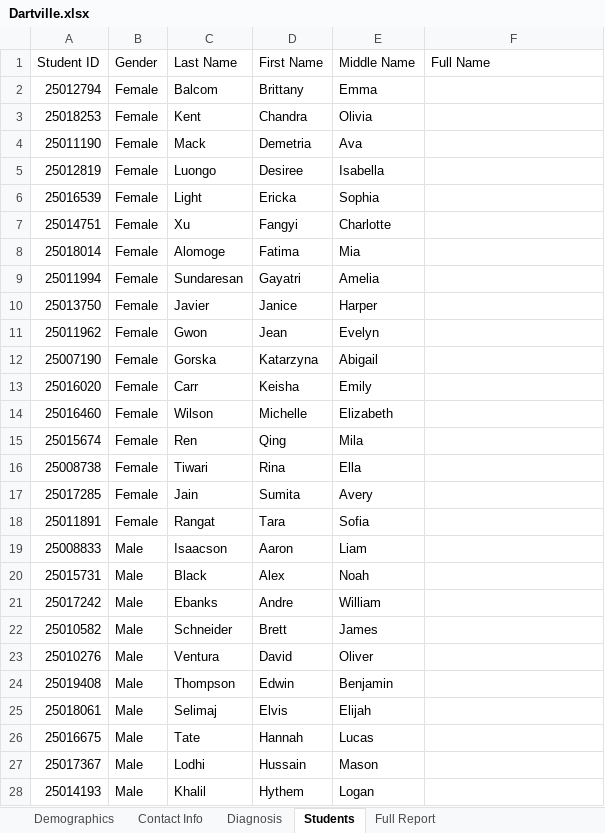
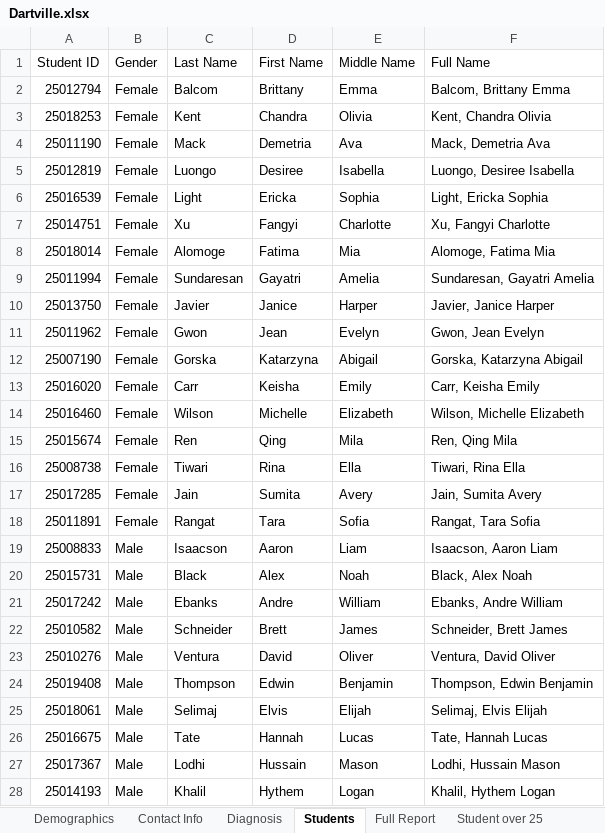
Before and after one commit to elvisselimaj/python-challenge, an Excel workbook: 01-Class-Activities/Mon-Wed-Class/01-Excel/3/Activities/04-Par_Dartville/Unsolved/Dartville.xlsx, sheet Students, drawn as a sheet; only a part is shown; values as stored, in another font and other column widths than the file's, no borders; table styles not drawn; the diff covers the shown part only; the diff names each change by its address in the sheet, - before the commit and + after, or states it on an @@ line.

```diff
--- a/01-Class-Activities/Mon-Wed-Class/01-Excel/3/Activities/04-Par_Dartville/Unsolved/Dartville.xlsx (sheet Students)
+++ b/01-Class-Activities/Mon-Wed-Class/01-Excel/3/Activities/04-Par_Dartville/Unsolved/Dartville.xlsx (sheet Students)
+sheet tab: Student over 25
-F2 (Full Name): (empty)
+F2 (Full Name): Balcom, Brittany Emma
-F3 (Full Name): (empty)
+F3 (Full Name): Kent, Chandra Olivia
-F4 (Full Name): (empty)
+F4 (Full Name): Mack, Demetria Ava
-F5 (Full Name): (empty)
+F5 (Full Name): Luongo, Desiree Isabella
-F6 (Full Name): (empty)
+F6 (Full Name): Light, Ericka Sophia
-F7 (Full Name): (empty)
+F7 (Full Name): Xu, Fangyi Charlotte
-F8 (Full Name): (empty)
+F8 (Full Name): Alomoge, Fatima Mia
-F9 (Full Name): (empty)
+F9 (Full Name): Sundaresan, Gayatri Amelia
-F10 (Full Name): (empty)
+F10 (Full Name): Javier, Janice Harper
-F11 (Full Name): (empty)
+F11 (Full Name): Gwon, Jean Evelyn
-F12 (Full Name): (empty)
+F12 (Full Name): Gorska, Katarzyna Abigail
-F13 (Full Name): (empty)
+F13 (Full Name): Carr, Keisha Emily
-F14 (Full Name): (empty)
+F14 (Full Name): Wilson, Michelle Elizabeth
-F15 (Full Name): (empty)
+F15 (Full Name): Ren, Qing Mila
-F16 (Full Name): (empty)
+F16 (Full Name): Tiwari, Rina Ella
-F17 (Full Name): (empty)
+F17 (Full Name): Jain, Sumita Avery
-F18 (Full Name): (empty)
+F18 (Full Name): Rangat, Tara Sofia
-F19 (Full Name): (empty)
+F19 (Full Name): Isaacson, Aaron Liam
-F20 (Full Name): (empty)
+F20 (Full Name): Black, Alex Noah
-F21 (Full Name): (empty)
+F21 (Full Name): Ebanks, Andre William
-F22 (Full Name): (empty)
+F22 (Full Name): Schneider, Brett James
-F23 (Full Name): (empty)
+F23 (Full Name): Ventura, David Oliver
-F24 (Full Name): (empty)
+F24 (Full Name): Thompson, Edwin Benjamin
-F25 (Full Name): (empty)
+F25 (Full Name): Selimaj, Elvis Elijah
-F26 (Full Name): (empty)
+F26 (Full Name): Tate, Hannah Lucas
-F27 (Full Name): (empty)
+F27 (Full Name): Lodhi, Hussain Mason
-F28 (Full Name): (empty)
+F28 (Full Name): Khalil, Hythem Logan
```
Also changed, not shown: 28 edited cells elsewhere in this sheet, sheet Full Report, sheet Contact Info, other sheet tabs, 01-Class-Activities/Mon-Wed-Class/01-Excel/3/Activities/08-Ins_MovingAverages/Solved/MovingAverages.xlsx, 01-Class-Activities/Tue-Thurs-Class/01-Excel/3/Activities/08-Ins_MovingAverages/Solved/MovingAverages.xlsx, 21 other files.
